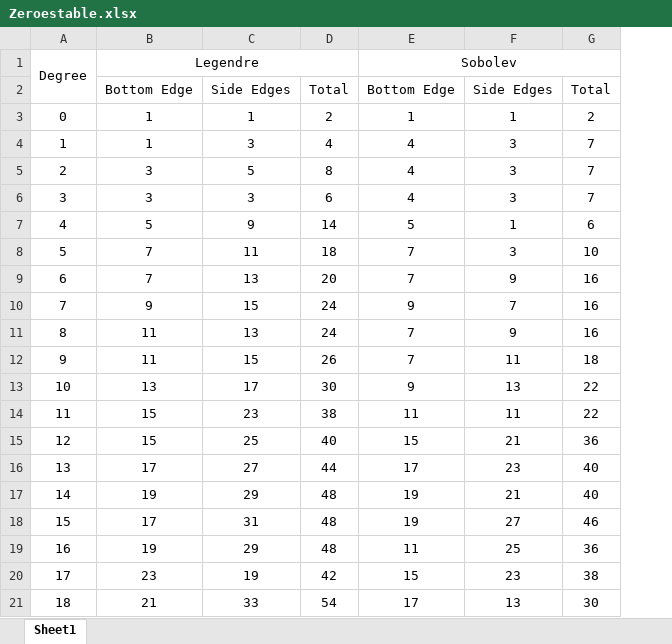
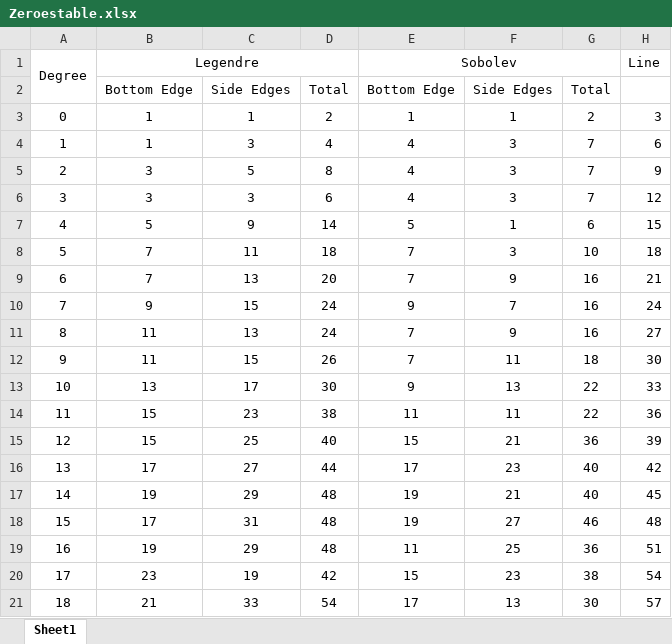
Before and after one commit to s769/op_on_sg, an Excel workbook: matlab/original/images/Zeroestable.xlsx, sheet Sheet1, drawn as a sheet; values as stored, in another font and other column widths than the file's, no borders; charts and pictures not drawn; the diff names each change by its address in the sheet, - before the commit and + after, or states it on an @@ line.

Commit message:
Update Zeroestable.xlsx

```diff
--- a/matlab/original/images/Zeroestable.xlsx (sheet Sheet1)
+++ b/matlab/original/images/Zeroestable.xlsx (sheet Sheet1)
+column H, rows 1-21: Line |  | 3 | 6 | 9 | 12 | 15 | 18 | 21 | 24 | 27 | 30 | 33 | 36 | 39 | 42 | 45 | 48 | 51 | 54 | 57
```
Also changed, not shown: charts or pictures.
